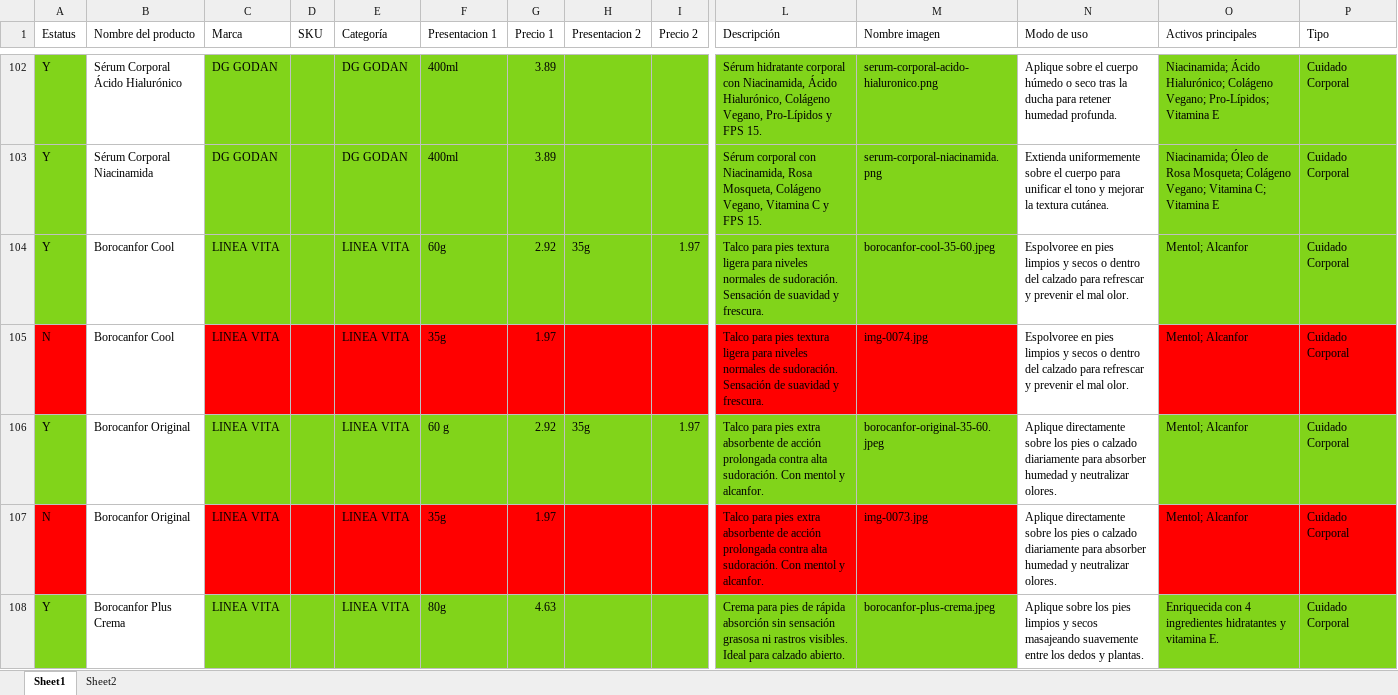
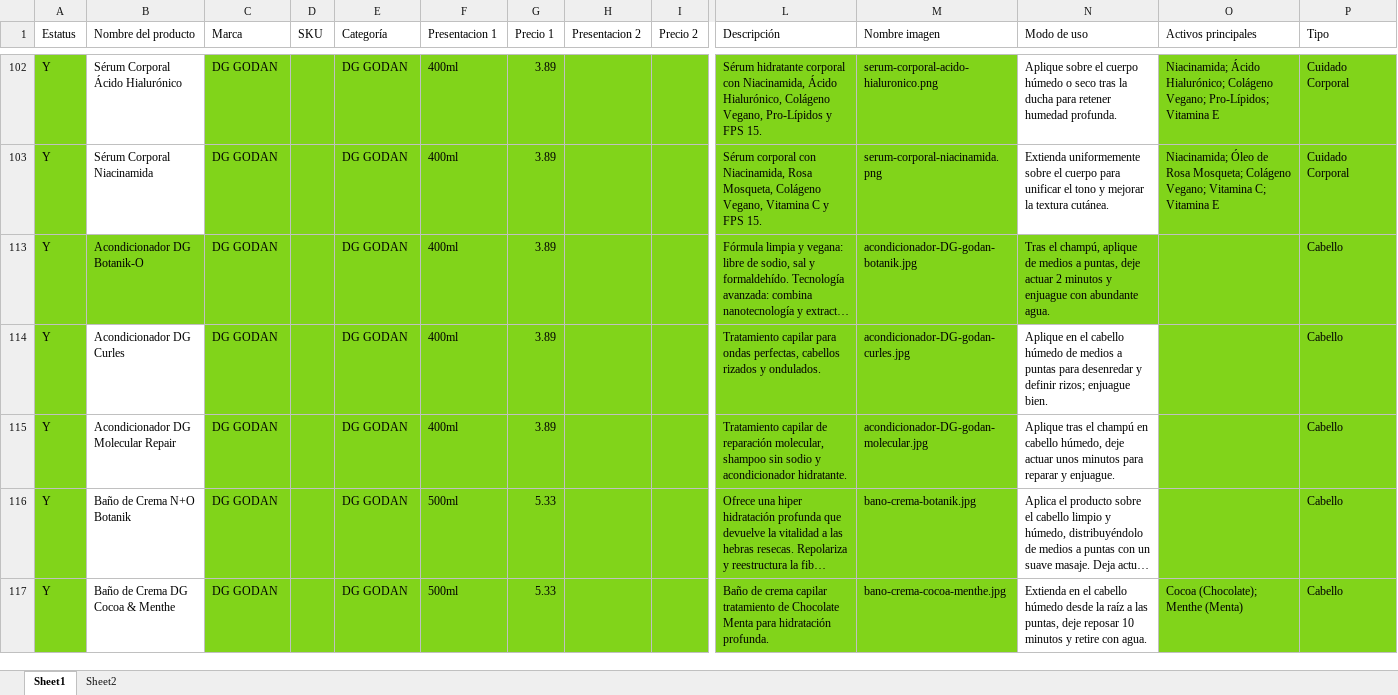
Before and after one commit to camposvo/catalogo, an Excel workbook: catalogo.xlsx, sheet Sheet1, drawn as a sheet; only a part is shown, gaps mark what is left out; the shorter side is filled out with more unchanged rows; long unchanged cells end in …; values as stored, in another font and other column widths than the file's, no borders; charts and pictures not drawn; rows hold the shown columns only; the diff covers the shown part only; the diff names each change by its address in the sheet, - before the commit and + after, or states it on an @@ line.

```diff
--- a/catalogo.xlsx (sheet Sheet1)
+++ b/catalogo.xlsx (sheet Sheet1)
@@ row 104 hidden: Y | Borocanfor Cool | LINEA VITA |  | LINEA VITA | 60g | 2.92 | 35g | 1.97 | Talco para pies textura ligera para niveles normales de sudoración. Sensación de suavidad y frescura. | borocanfor-cool-35-60.jpeg | Espolvoree en pies limpios y secos o dentro del calzado para refrescar y prevenir el mal olor. | Mentol; Alcanfor | Cuidado Corporal @@
@@ row 105 hidden: N | Borocanfor Cool | LINEA VITA |  | LINEA VITA | 35g | 1.97 |  |  | Talco para pies textura ligera para niveles normales de sudoración. Sensación de suavidad y frescura. | img-0074.jpg | Espolvoree en pies limpios y secos o dentro del calzado para refrescar y prevenir el mal olor. | Mentol; Alcanfor | Cuidado Corporal @@
@@ row 106 hidden: Y | Borocanfor Original | LINEA VITA |  | LINEA VITA | 60 g | 2.92 | 35g | 1.97 | Talco para pies extra absorbente de acción prolongada contra alta sudoración. Con mentol y alcanfor. | borocanfor-original-35-60.jpeg | Aplique directamente sobre los pies o calzado diariamente para absorber humedad y neutralizar olores. | Mentol; Alcanfor | Cuidado Corporal @@
@@ row 107 hidden: N | Borocanfor Original | LINEA VITA |  | LINEA VITA | 35g | 1.97 |  |  | Talco para pies extra absorbente de acción prolongada contra alta sudoración. Con mentol y alcanfor. | img-0073.jpg | Aplique directamente sobre los pies o calzado diariamente para absorber humedad y neutralizar olores. | Mentol; Alcanfor | Cuidado Corporal @@
@@ row 108 hidden: Y | Borocanfor Plus Crema | LINEA VITA |  | LINEA VITA | 80g | 4.63 |  |  | Crema para pies de rápida absorción sin sensación grasosa ni rastros visibles. Ideal para calzado abierto. | borocanfor-plus-crema.jpeg | Aplique sobre los pies limpios y secos masajeando suavemente entre los dedos y plantas. | Enriquecida con 4 ingredientes hidratantes y vitamina E. | Cuidado Corporal @@
```
Also changed, not shown: 112 hidden or unhidden rows, 14 edited cells and cell formats elsewhere in this sheet, charts or pictures, 4 other files.
